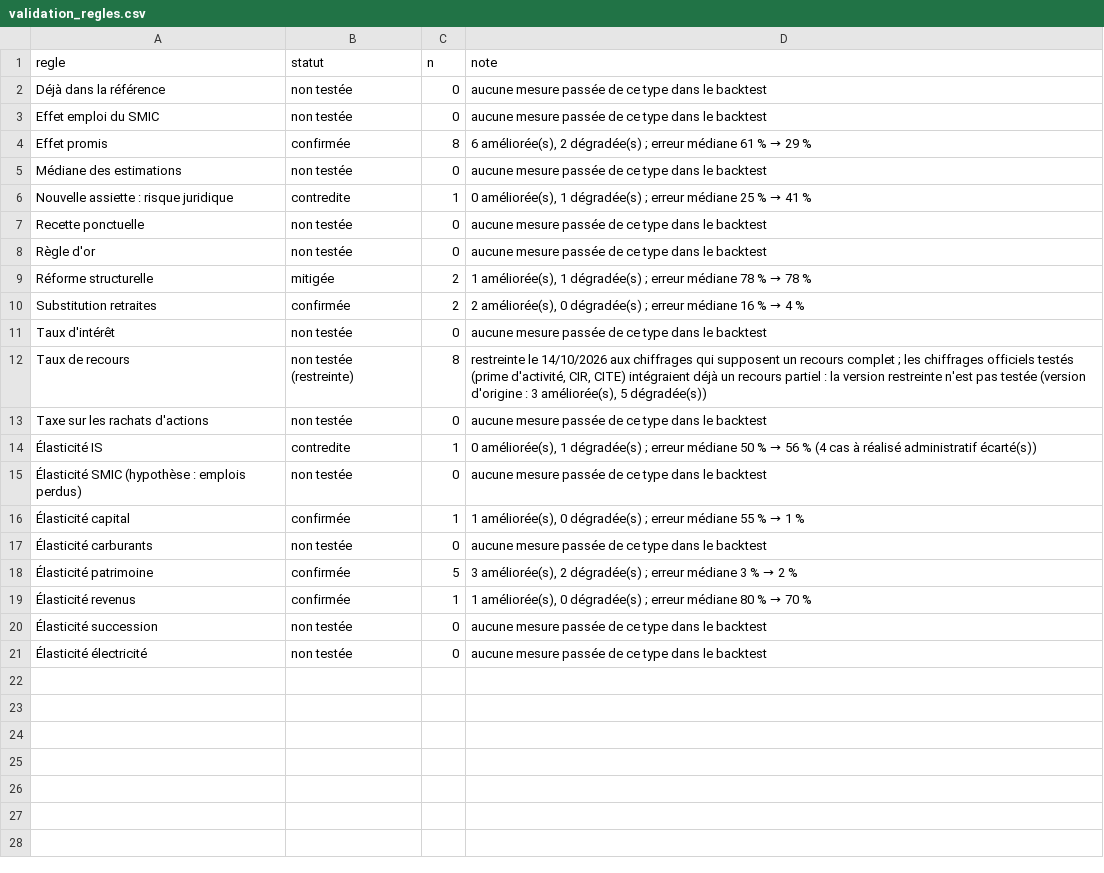
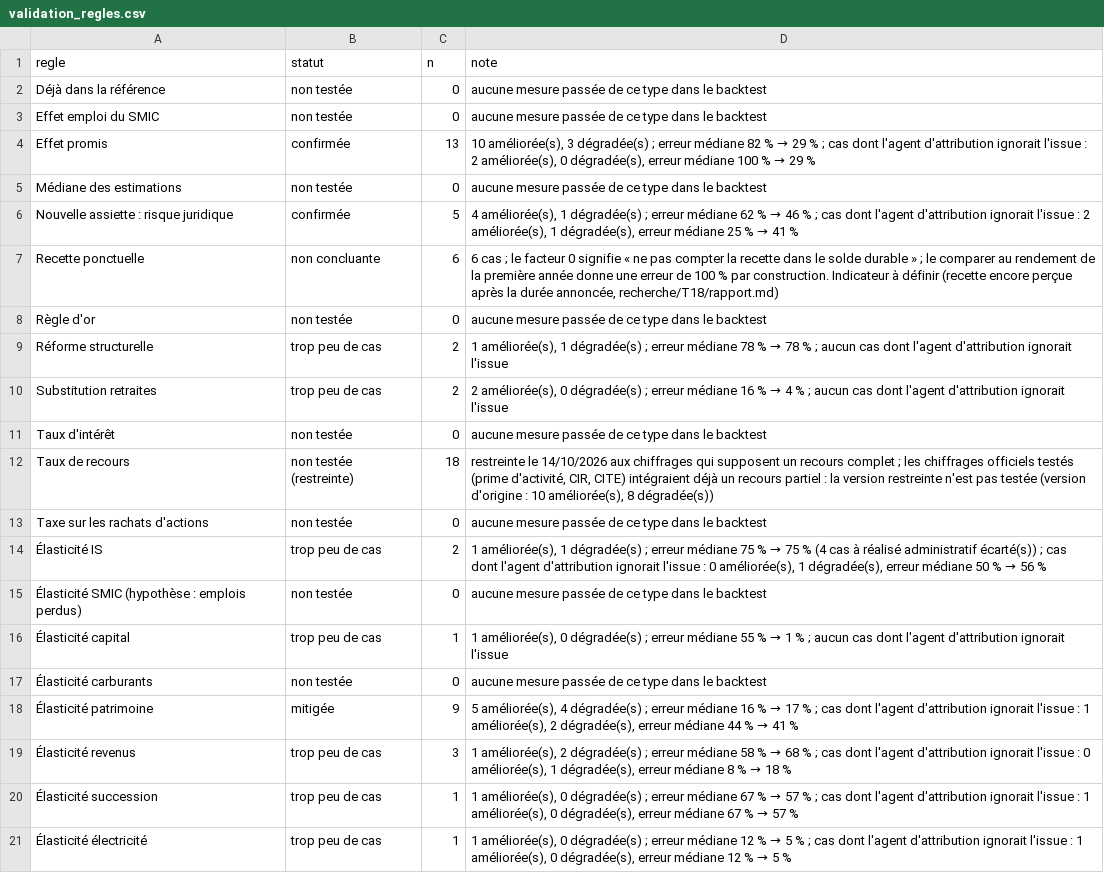
Before and after one commit to HugoFara/promesses-a-l-epreuve, a CSV file: data/validation_regles.csv, drawn as a sheet.

```diff
--- a/data/validation_regles.csv
+++ b/data/validation_regles.csv
@@ -3,19 +3,19 @@ Déjà dans la référence,non testée,0,aucune mesure passée de ce type dans l
 Effet emploi du SMIC,non testée,0,aucune mesure passée de ce type dans le backtest
-Effet promis,confirmée,8,"6 améliorée(s), 2 dégradée(s) ; erreur médiane 61 % → 29 %"
+Effet promis,confirmée,13,"10 améliorée(s), 3 dégradée(s) ; erreur médiane 82 % → 29 % ; cas dont l'agent d'attribution ignorait l'issue : 2 améliorée(s), 0 dégradée(s), erreur médiane 100 % → 29 %"
 Médiane des estimations,non testée,0,aucune mesure passée de ce type dans le backtest
-Nouvelle assiette : risque juridique,contredite,1,"0 améliorée(s), 1 dégradée(s) ; erreur médiane 25 % → 41 %"
-Recette ponctuelle,non testée,0,aucune mesure passée de ce type dans le backtest
+Nouvelle assiette : risque juridique,confirmée,5,"4 améliorée(s), 1 dégradée(s) ; erreur médiane 62 % → 46 % ; cas dont l'agent d'attribution ignorait l'issue : 2 améliorée(s), 1 dégradée(s), erreur médiane 25 % → 41 %"
+Recette ponctuelle,non concluante,6,"6 cas ; le facteur 0 signifie « ne pas compter la recette dans le solde durable » ; le comparer au rendement de la première année donne une erreur de 100 % par construction. Indicateur à définir (recette encore perçue après la durée annoncée, recherche/T18/rapport.md)"
 Règle d'or,non testée,0,aucune mesure passée de ce type dans le backtest
-Réforme structurelle,mitigée,2,"1 améliorée(s), 1 dégradée(s) ; erreur médiane 78 % → 78 %"
-Substitution retraites,confirmée,2,"2 améliorée(s), 0 dégradée(s) ; erreur médiane 16 % → 4 %"
+Réforme structurelle,trop peu de cas,2,"1 améliorée(s), 1 dégradée(s) ; erreur médiane 78 % → 78 % ; aucun cas dont l'agent d'attribution ignorait l'issue"
+Substitution retraites,trop peu de cas,2,"2 améliorée(s), 0 dégradée(s) ; erreur médiane 16 % → 4 % ; aucun cas dont l'agent d'attribution ignorait l'issue"
 Taux d'intérêt,non testée,0,aucune mesure passée de ce type dans le backtest
-Taux de recours,non testée (restreinte),8,"restreinte le 14/10/2026 aux chiffrages qui supposent un recours complet ; les chiffrages officiels testés (prime d'activité, CIR, CITE) intégraient déjà un recours partiel : la version restreinte n'est pas testée (version d'origine : 3 améliorée(s), 5 dégradée(s))"
+Taux de recours,non testée (restreinte),18,"restreinte le 14/10/2026 aux chiffrages qui supposent un recours complet ; les chiffrages officiels testés (prime d'activité, CIR, CITE) intégraient déjà un recours partiel : la version restreinte n'est pas testée (version d'origine : 10 améliorée(s), 8 dégradée(s))"
 Taxe sur les rachats d'actions,non testée,0,aucune mesure passée de ce type dans le backtest
-Élasticité IS,contredite,1,"0 améliorée(s), 1 dégradée(s) ; erreur médiane 50 % → 56 % (4 cas à réalisé administratif écarté(s))"
+Élasticité IS,trop peu de cas,2,"1 améliorée(s), 1 dégradée(s) ; erreur médiane 75 % → 75 % (4 cas à réalisé administratif écarté(s)) ; cas dont l'agent d'attribution ignorait l'issue : 0 améliorée(s), 1 dégradée(s), erreur médiane 50 % → 56 %"
 Élasticité SMIC (hypothèse : emplois perdus),non testée,0,aucune mesure passée de ce type dans le backtest
-Élasticité capital,confirmée,1,"1 améliorée(s), 0 dégradée(s) ; erreur médiane 55 % → 1 %"
+Élasticité capital,trop peu de cas,1,"1 améliorée(s), 0 dégradée(s) ; erreur médiane 55 % → 1 % ; aucun cas dont l'agent d'attribution ignorait l'issue"
 Élasticité carburants,non testée,0,aucune mesure passée de ce type dans le backtest
-Élasticité patrimoine,confirmée,5,"3 améliorée(s), 2 dégradée(s) ; erreur médiane 3 % → 2 %"
-Élasticité revenus,confirmée,1,"1 améliorée(s), 0 dégradée(s) ; erreur médiane 80 % → 70 %"
-Élasticité succession,non testée,0,aucune mesure passée de ce type dans le backtest
-Élasticité électricité,non testée,0,aucune mesure passée de ce type dans le backtest
+Élasticité patrimoine,mitigée,9,"5 améliorée(s), 4 dégradée(s) ; erreur médiane 16 % → 17 % ; cas dont l'agent d'attribution ignorait l'issue : 1 améliorée(s), 2 dégradée(s), erreur médiane 44 % → 41 %"
+Élasticité revenus,trop peu de cas,3,"1 améliorée(s), 2 dégradée(s) ; erreur médiane 58 % → 68 % ; cas dont l'agent d'attribution ignorait l'issue : 0 améliorée(s), 1 dégradée(s), erreur médiane 8 % → 18 %"
+Élasticité succession,trop peu de cas,1,"1 améliorée(s), 0 dégradée(s) ; erreur médiane 67 % → 57 % ; cas dont l'agent d'attribution ignorait l'issue : 1 améliorée(s), 0 dégradée(s), erreur médiane 67 % → 57 %"
+Élasticité électricité,trop peu de cas,1,"1 améliorée(s), 0 dégradée(s) ; erreur médiane 12 % → 5 % ; cas dont l'agent d'attribution ignorait l'issue : 1 améliorée(s), 0 dégradée(s), erreur médiane 12 % → 5 %"
```
Also changed, not shown: data/biais_residuels.csv, data/confiance_programmes.csv, 19 other files.
